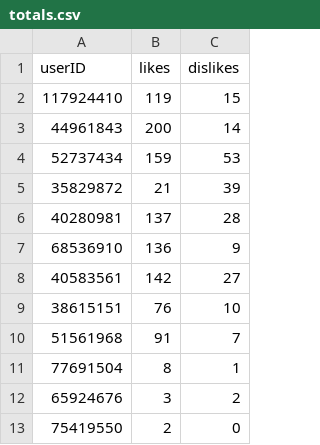
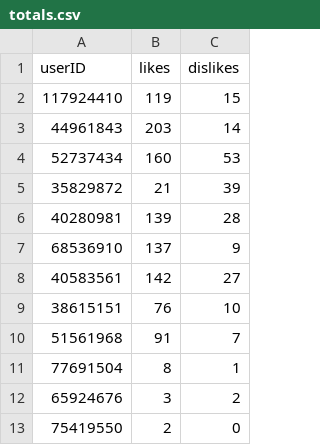
Before and after one commit to agincel/AdamTestBot, a CSV file: chatStorage/likes/totals.csv, drawn as a sheet; only a part is shown.

```diff
--- a/chatStorage/likes/totals.csv
+++ b/chatStorage/likes/totals.csv
@@ -2,7 +2,7 @@ userID,likes,dislikes
 117924410,119,15
-44961843,200,14
-52737434,159,53
+44961843,203,14
+52737434,160,53
 35829872,21,39
-40280981,137,28
-68536910,136,9
+40280981,139,28
+68536910,137,9
 40583561,142,27
```
Also changed, not shown: chatStorage/likes/history/44961843history.csv, chatStorage/likes/history/52737434history.csv, 12 other files.
